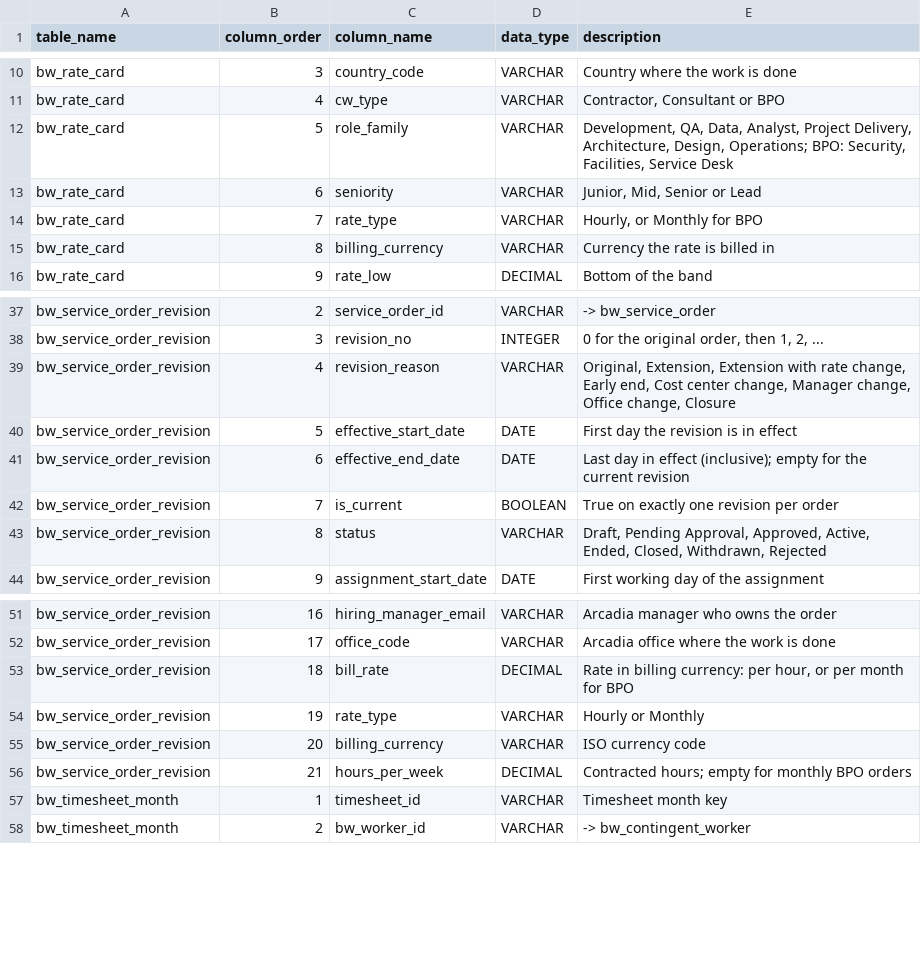
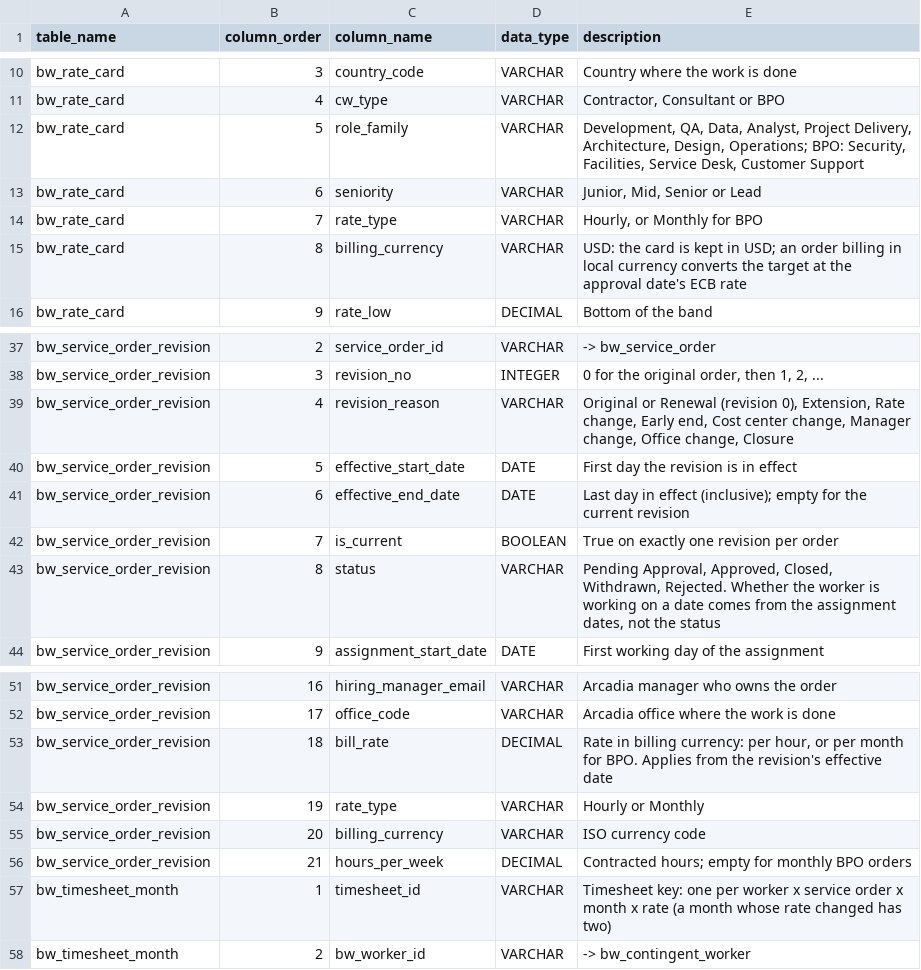
Before and after one commit to thialp/people-analytics-warehouse, a CSV file: data/raw/ref_raw_column.csv, drawn as a sheet; only a part is shown, gaps mark what is left out.

```diff
--- a/data/raw/ref_raw_column.csv
+++ b/data/raw/ref_raw_column.csv
@@ -11,6 +11,6 @@ bw_rate_card,3,country_code,VARCHAR,Country where the work is done
 bw_rate_card,4,cw_type,VARCHAR,"Contractor, Consultant or BPO"
-bw_rate_card,5,role_family,VARCHAR,"Development, QA, Data, Analyst, Project Delivery, Architecture, Design, Operations; BPO: Security, Facilities, Service Desk"
+bw_rate_card,5,role_family,VARCHAR,"Development, QA, Data, Analyst, Project Delivery, Architecture, Design, Operations; BPO: Security, Facilities, Service Desk, Customer Support"
 bw_rate_card,6,seniority,VARCHAR,"Junior, Mid, Senior or Lead"
 bw_rate_card,7,rate_type,VARCHAR,"Hourly, or Monthly for BPO"
-bw_rate_card,8,billing_currency,VARCHAR,Currency the rate is billed in
+bw_rate_card,8,billing_currency,VARCHAR,USD: the card is kept in USD; an order billing in local currency converts the target at the approval date's ECB rate
 bw_rate_card,9,rate_low,DECIMAL,Bottom of the band
@@ -38,3 +38,3 @@ bw_service_order_revision,2,service_order_id,VARCHAR,-> bw_service_order
 bw_service_order_revision,3,revision_no,INTEGER,"0 for the original order, then 1, 2, ..."
-bw_service_order_revision,4,revision_reason,VARCHAR,"Original, Extension, Extension with rate change, Early end, Cost center change, Manager change, Office change, Closure"
+bw_service_order_revision,4,revision_reason,VARCHAR,"Original or Renewal (revision 0), Extension, Rate change, Early end, Cost center change, Manager change, Office change, Closure"
 bw_service_order_revision,5,effective_start_date,DATE,First day the revision is in effect
@@ -42,3 +42,3 @@ bw_service_order_revision,6,effective_end_date,DATE,Last day in effect (inclusiv
 bw_service_order_revision,7,is_current,BOOLEAN,True on exactly one revision per order
-bw_service_order_revision,8,status,VARCHAR,"Draft, Pending Approval, Approved, Active, Ended, Closed, Withdrawn, Rejected"
+bw_service_order_revision,8,status,VARCHAR,"Pending Approval, Approved, Closed, Withdrawn, Rejected. Whether the worker is working on a date comes from the assignment dates, not the status"
 bw_service_order_revision,9,assignment_start_date,DATE,First working day of the assignment
@@ -52,3 +52,3 @@ bw_service_order_revision,16,hiring_manager_email,VARCHAR,Arcadia manager who ow
 bw_service_order_revision,17,office_code,VARCHAR,Arcadia office where the work is done
-bw_service_order_revision,18,bill_rate,DECIMAL,"Rate in billing currency: per hour, or per month for BPO"
+bw_service_order_revision,18,bill_rate,DECIMAL,"Rate in billing currency: per hour, or per month for BPO. Applies from the revision's effective date"
 bw_service_order_revision,19,rate_type,VARCHAR,Hourly or Monthly
@@ -56,3 +56,3 @@ bw_service_order_revision,20,billing_currency,VARCHAR,ISO currency code
 bw_service_order_revision,21,hours_per_week,DECIMAL,Contracted hours; empty for monthly BPO orders
-bw_timesheet_month,1,timesheet_id,VARCHAR,Timesheet month key
+bw_timesheet_month,1,timesheet_id,VARCHAR,Timesheet key: one per worker x service order x month x rate (a month whose rate changed has two)
 bw_timesheet_month,2,bw_worker_id,VARCHAR,-> bw_contingent_worker
```
Also changed, not shown: data/raw/ref_raw_table_lineage.csv, 24 other files.
